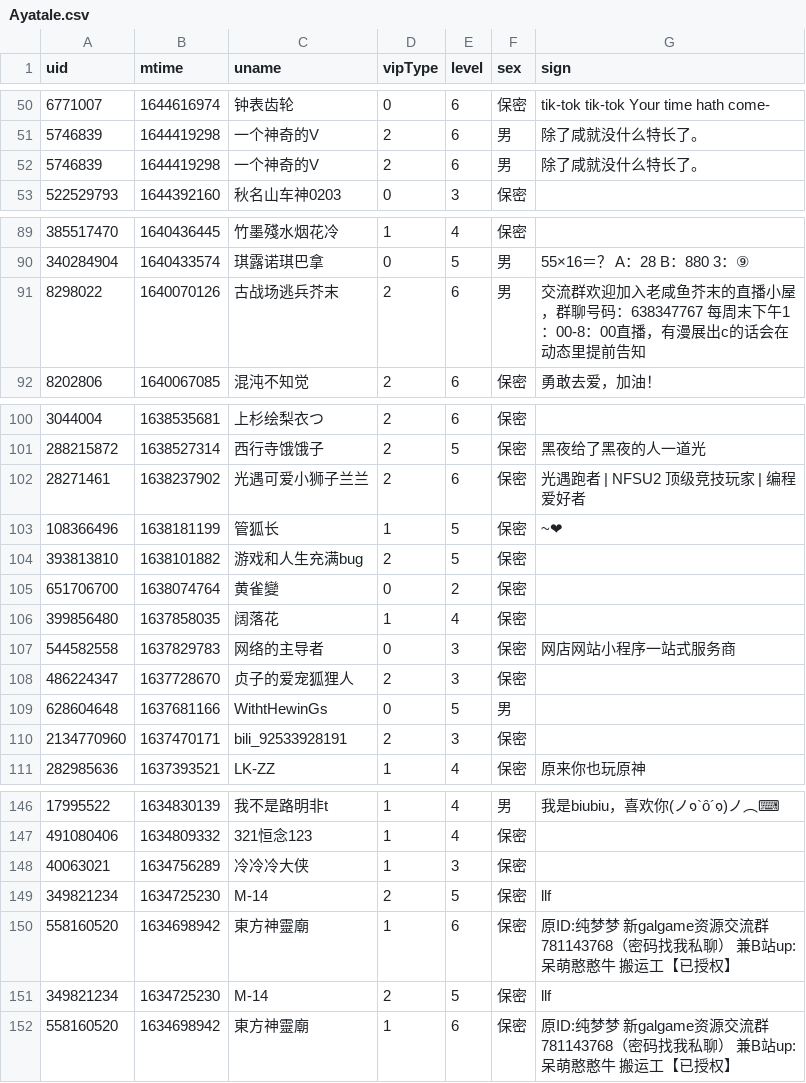
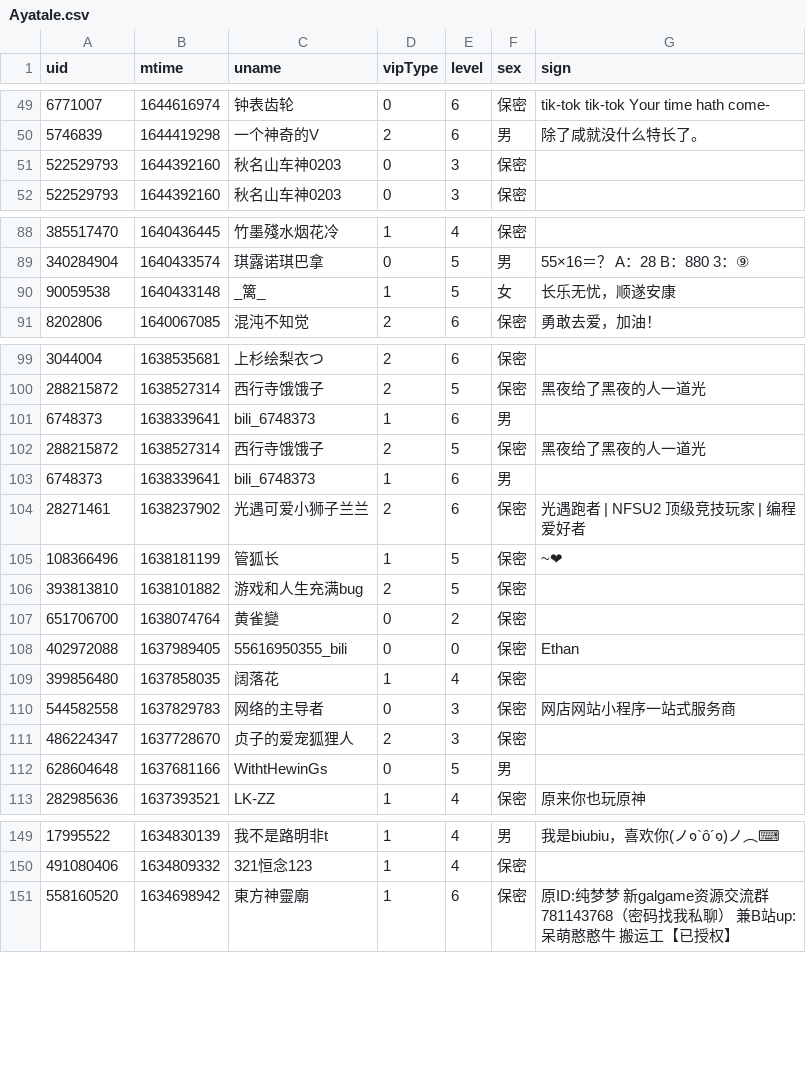
Before and after one commit to Brx86/web, a CSV file: 25773550/Ayatale.csv, drawn as a sheet; only a part is shown, gaps mark what is left out; removed rows and columns are numbered as before the commit, all else as after; the diff covers the shown part only; the diff names each change by its address in the sheet, - before the commit and + after, or states it on an @@ line.

```diff
--- a/25773550/Ayatale.csv
+++ b/25773550/Ayatale.csv
-row 52: 5746839 | 1644419298 | 一个神奇的V | 2 | 6 | 男 | 除了咸就没什么特长了。
+row 51: 522529793 | 1644392160 | 秋名山车神0203 | 0 | 3 | 保密
-row 91: 8298022 | 1640070126 | 古战场逃兵芥末 | 2 | 6 | 男 | 交流群欢迎加入老咸鱼芥末的直播小屋，群聊号码：638347767 每周末下午1：00-8：00直播，有漫展出c的话会在动态里提前告知
+row 90: 90059538 | 1640433148 | _篱_ | 1 | 5 | 女 | 长乐无忧，顺遂安康
+row 101: 6748373 | 1638339641 | bili_6748373 | 1 | 6 | 男
+row 102: 288215872 | 1638527314 | 西行寺饿饿子 | 2 | 5 | 保密 | 黑夜给了黑夜的人一道光
+row 103: 6748373 | 1638339641 | bili_6748373 | 1 | 6 | 男
+row 108: 402972088 | 1637989405 | 55616950355_bili | 0 | 0 | 保密 | Ethan
-row 110: 2134770960 | 1637470171 | bili_92533928191 | 2 | 3 | 保密
-row 148: 40063021 | 1634756289 | 冷冷冷大侠 | 1 | 3 | 保密
-row 149: 349821234 | 1634725230 | M-14 | 2 | 5 | 保密 | llf
-row 150: 558160520 | 1634698942 | 東方神靈廟 | 1 | 6 | 保密 | 原ID:纯梦梦 新galgame资源交流群781143768（密码找我私聊） 兼B站up:呆萌憨憨牛 搬运工【已授权】
-row 151: 349821234 | 1634725230 | M-14 | 2 | 5 | 保密 | llf
```
Also changed, not shown: 7 added rows and 6 removed rows elsewhere in this file, 172809260/晨露ZLQ.csv, 439916362/朝色泛起之际_.csv, 3 other files.
